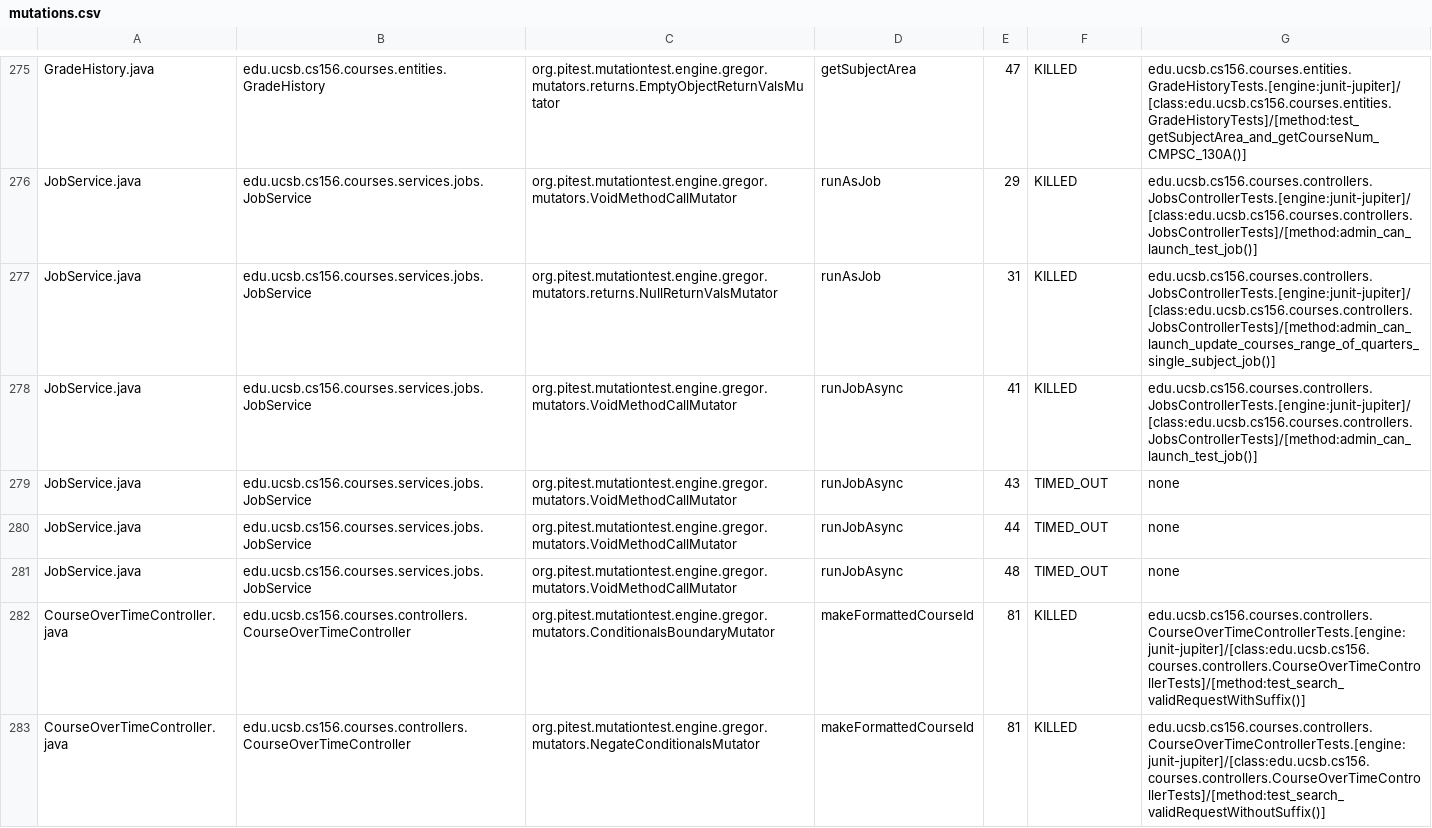
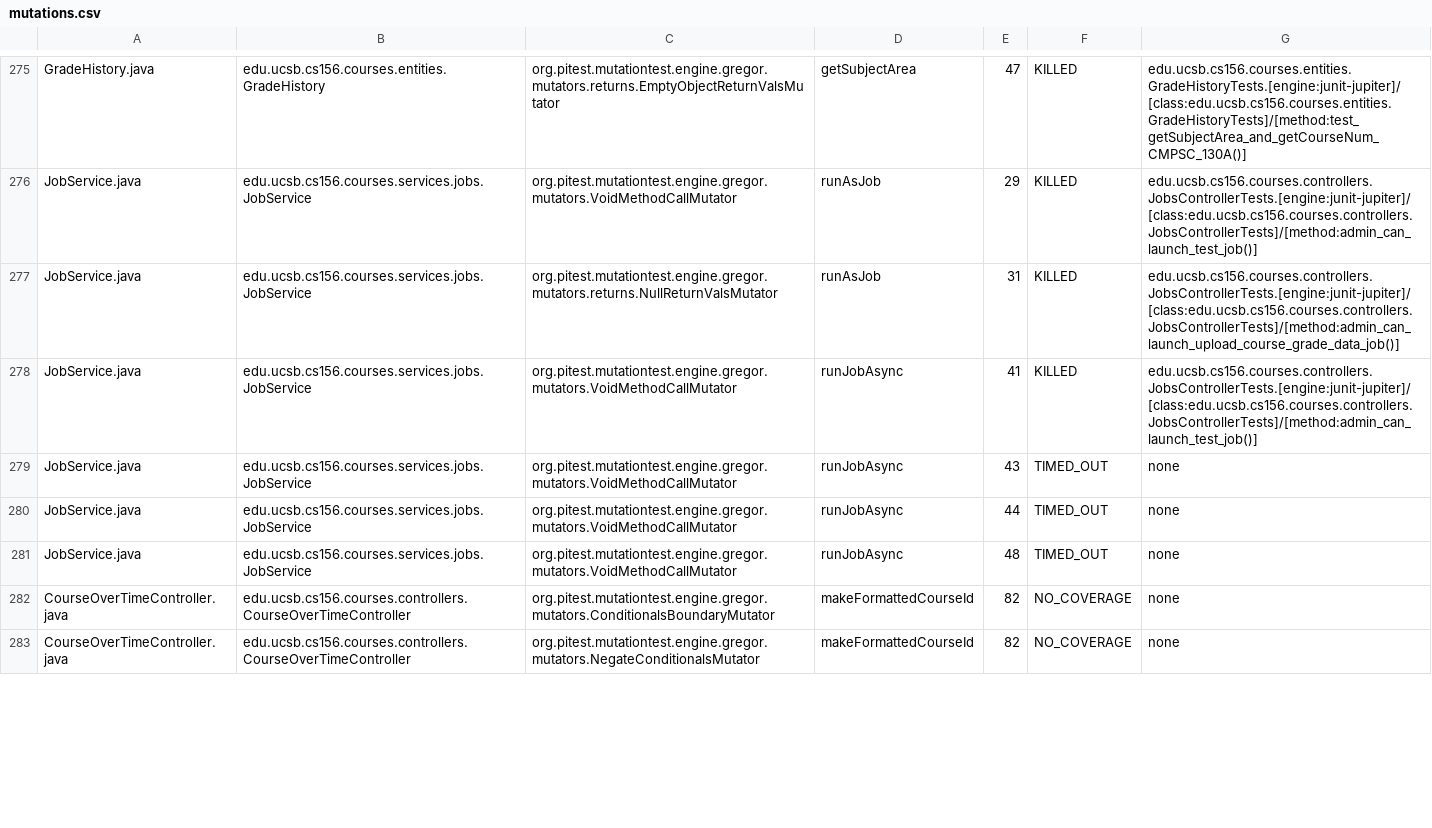
Before and after one commit to ucsb-cs156-s23/proj-courses-s23-7pm-3, a CSV file: pitest/mutations.csv, drawn as a sheet; only a part is shown, gaps mark what is left out; the diff covers the shown part only.

Commit message:
Deploying to gh-pages from @ ucsb-cs156-s23/proj-courses-s23-7pm-3@ddc4bf3583d7f4a51ce2540b05ba530f669c94d8 🚀

```diff
--- a/pitest/mutations.csv
+++ b/pitest/mutations.csv
@@ -276,3 +276,3 @@ GradeHistory.java,edu.ucsb.cs156.courses.entities.GradeHistory,org.pitest.mutati
 JobService.java,edu.ucsb.cs156.courses.services.jobs.JobService,org.pitest.mutationtest.engine.gregor.mutators.VoidMethodCallMutator,runAsJob,29,KILLED,edu.ucsb.cs156.courses.controllers.JobsControllerTests.[engine:junit-jupiter]/[class:edu.ucsb.cs156.courses.controllers.JobsControllerTests]/[method:admin_can_launch_test_job()]
-JobService.java,edu.ucsb.cs156.courses.services.jobs.JobService,org.pitest.mutationtest.engine.gregor.mutators.returns.NullReturnValsMutator,runAsJob,31,KILLED,edu.ucsb.cs156.courses.controllers.JobsControllerTests.[engine:junit-jupiter]/[class:edu.ucsb.cs156.courses.controllers.JobsControllerTests]/[method:admin_can_launch_update_courses_range_of_quarters_single_subject_job()]
+JobService.java,edu.ucsb.cs156.courses.services.jobs.JobService,org.pitest.mutationtest.engine.gregor.mutators.returns.NullReturnValsMutator,runAsJob,31,KILLED,edu.ucsb.cs156.courses.controllers.JobsControllerTests.[engine:junit-jupiter]/[class:edu.ucsb.cs156.courses.controllers.JobsControllerTests]/[method:admin_can_launch_upload_course_grade_data_job()]
 JobService.java,edu.ucsb.cs156.courses.services.jobs.JobService,org.pitest.mutationtest.engine.gregor.mutators.VoidMethodCallMutator,runJobAsync,41,KILLED,edu.ucsb.cs156.courses.controllers.JobsControllerTests.[engine:junit-jupiter]/[class:edu.ucsb.cs156.courses.controllers.JobsControllerTests]/[method:admin_can_launch_test_job()]
@@ -281,3 +281,3 @@ JobService.java,edu.ucsb.cs156.courses.services.jobs.JobService,org.pitest.mutat
 JobService.java,edu.ucsb.cs156.courses.services.jobs.JobService,org.pitest.mutationtest.engine.gregor.mutators.VoidMethodCallMutator,runJobAsync,48,TIMED_OUT,none
-CourseOverTimeController.java,edu.ucsb.cs156.courses.controllers.CourseOverTimeController,org.pitest.mutationtest.engine.gregor.mutators.ConditionalsBoundaryMutator,makeFormattedCourseId,81,KILLED,edu.ucsb.cs156.courses.controllers.CourseOverTimeControllerTests.[engine:junit-jupiter]/[class:edu.ucsb.cs156.courses.controllers.CourseOverTimeControllerTests]/[method:test_search_validRequestWithSuffix()]
-CourseOverTimeController.java,edu.ucsb.cs156.courses.controllers.CourseOverTimeController,org.pitest.mutationtest.engine.gregor.mutators.NegateConditionalsMutator,makeFormattedCourseId,81,KILLED,edu.ucsb.cs156.courses.controllers.CourseOverTimeControllerTests.[engine:junit-jupiter]/[class:edu.ucsb.cs156.courses.controllers.CourseOverTimeControllerTests]/[method:test_search_validRequestWithoutSuffix()]
+CourseOverTimeController.java,edu.ucsb.cs156.courses.controllers.CourseOverTimeController,org.pitest.mutationtest.engine.gregor.mutators.ConditionalsBoundaryMutator,makeFormattedCourseId,82,NO_COVERAGE,none
+CourseOverTimeController.java,edu.ucsb.cs156.courses.controllers.CourseOverTimeController,org.pitest.mutationtest.engine.gregor.mutators.NegateConditionalsMutator,makeFormattedCourseId,82,NO_COVERAGE,none
```
Also changed, not shown: 4 added rows and 99 edited cells elsewhere in this file, 48 other files.
